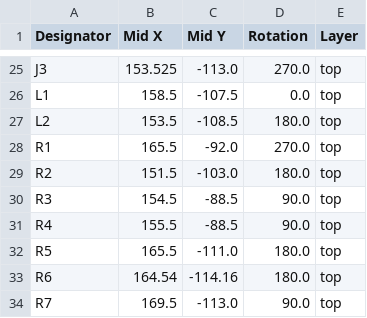
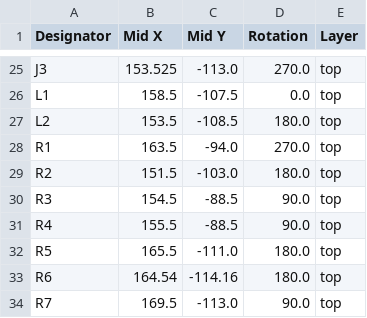
Before and after one commit to sectersion/tinycraft, a CSV file: production/positions.csv, drawn as a sheet; only a part is shown, gaps mark what is left out.

```diff
--- a/production/positions.csv
+++ b/production/positions.csv
@@ -27,3 +27,3 @@ L1,158.5,-107.5,0.0,top
 L2,153.5,-108.5,180.0,top
-R1,165.5,-92.0,270.0,top
+R1,163.5,-94.0,270.0,top
 R2,151.5,-103.0,180.0,top
```
Also changed, not shown: production/designators.csv, 7 other files.
